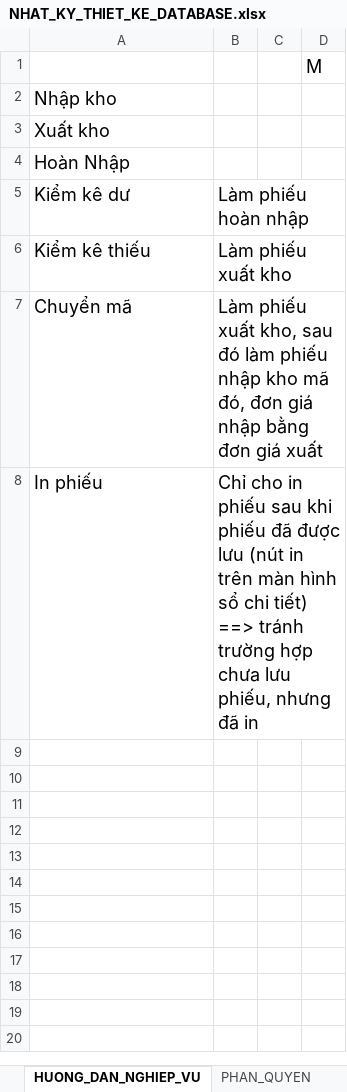
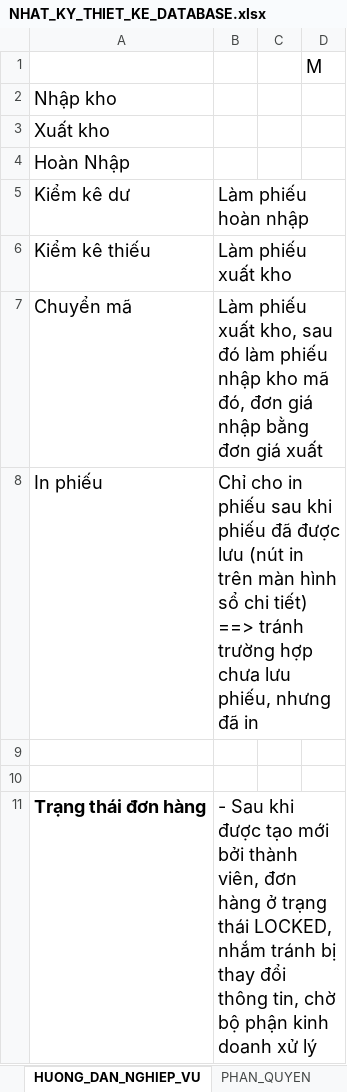
Before and after one commit to NGUYEN-LONG-BS/VBA_MINI_PROJECTS, an Excel workbook: VB05_QUAN_LY_KHO/NHAT_KY_THIET_KE_DATABASE.xlsx, sheet HUONG_DAN_NGHIEP_VU, drawn as a sheet; only a part is shown; values as stored, in another font and other column widths than the file's, no borders; the diff covers the shown part only; the diff names each change by its address in the sheet, - before the commit and + after, or states it on an @@ line.

```diff
--- a/VB05_QUAN_LY_KHO/NHAT_KY_THIET_KE_DATABASE.xlsx (sheet HUONG_DAN_NGHIEP_VU)
+++ b/VB05_QUAN_LY_KHO/NHAT_KY_THIET_KE_DATABASE.xlsx (sheet HUONG_DAN_NGHIEP_VU)
+row 9: (empty)
+row 10: (empty)
+row 11: Trạng thái đơn hàng | - Sau khi được tạo mới bởi thành viên, đơn hàng ở trạng thái LOCKED, nhắm tránh bị thay đổi thông tin, chờ bộ phận kinh doanh xử lý
```
Also changed, not shown: 6 added rows elsewhere in this sheet, sheet PP_TINH_GIA_XUAT_KHO, formulas that keep their value, charts or pictures.
